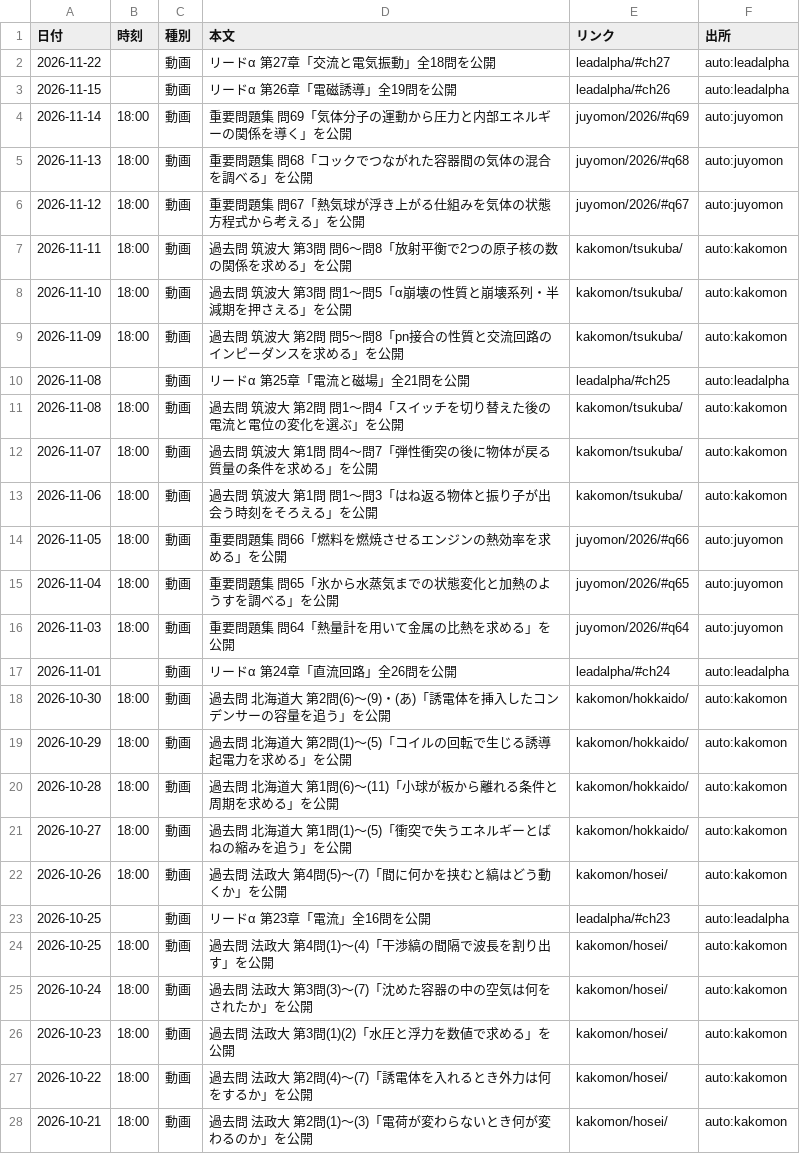
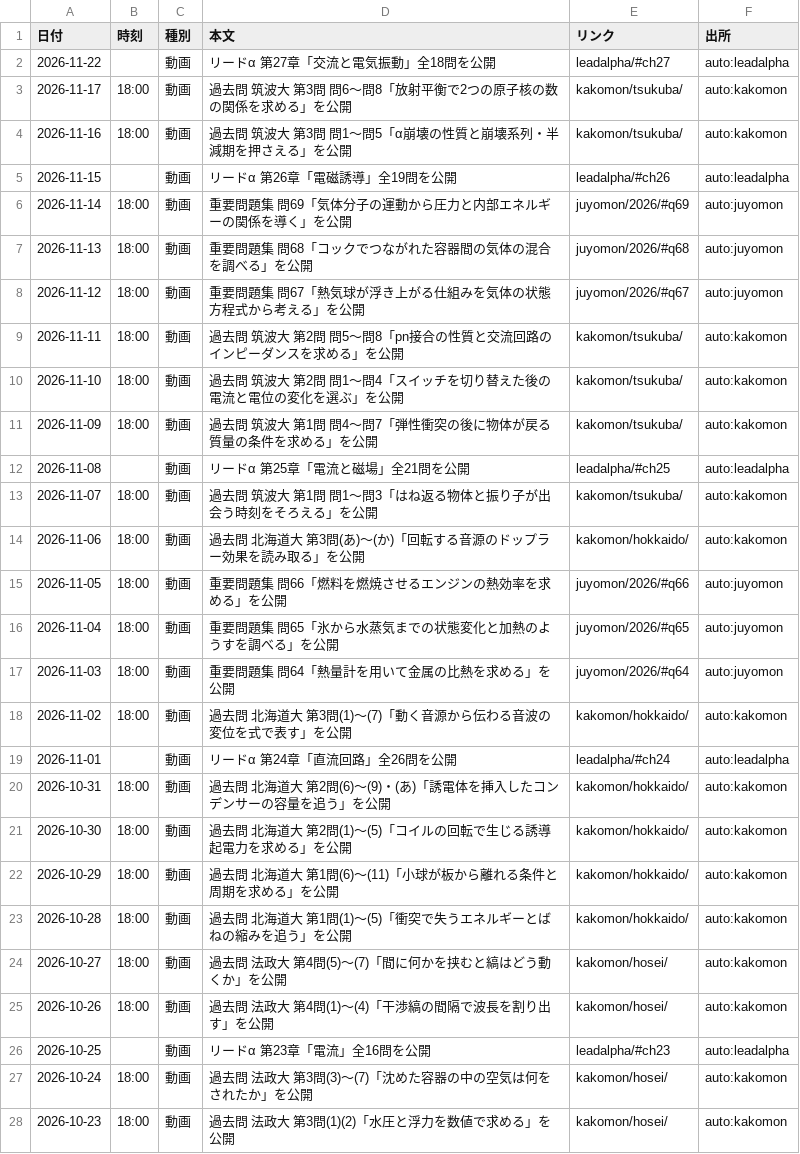
Before and after one commit to koukophysicschannel/butsuri-channel, a CSV file: updates.csv, drawn as a sheet; only a part is shown; the shorter side is filled out with more unchanged rows.

```diff
--- a/updates.csv
+++ b/updates.csv
@@ -2,2 +2,4 @@
 2026-11-22,,動画,リードα 第27章「交流と電気振動」全18問を公開,leadalpha/#ch27,auto:leadalpha
+2026-11-17,18:00,動画,過去問 筑波大 第3問 問6〜問8「放射平衡で2つの原子核の数の関係を求める」を公開,kakomon/tsukuba/,auto:kakomon
+2026-11-16,18:00,動画,過去問 筑波大 第3問 問1〜問5「α崩壊の性質と崩壊系列・半減期を押さえる」を公開,kakomon/tsukuba/,auto:kakomon
 2026-11-15,,動画,リードα 第26章「電磁誘導」全19問を公開,leadalpha/#ch26,auto:leadalpha
@@ -6,9 +8,8 @@
 2026-11-12,18:00,動画,重要問題集 問67「熱気球が浮き上がる仕組みを気体の状態方程式から考える」を公開,juyomon/2026/#q67,auto:juyomon
-2026-11-11,18:00,動画,過去問 筑波大 第3問 問6〜問8「放射平衡で2つの原子核の数の関係を求める」を公開,kakomon/tsukuba/,auto:kakomon
-2026-11-10,18:00,動画,過去問 筑波大 第3問 問1〜問5「α崩壊の性質と崩壊系列・半減期を押さえる」を公開,kakomon/tsukuba/,auto:kakomon
-2026-11-09,18:00,動画,過去問 筑波大 第2問 問5〜問8「pn接合の性質と交流回路のインピーダンスを求める」を公開,kakomon/tsukuba/,auto:kakomon
+2026-11-11,18:00,動画,過去問 筑波大 第2問 問5〜問8「pn接合の性質と交流回路のインピーダンスを求める」を公開,kakomon/tsukuba/,auto:kakomon
+2026-11-10,18:00,動画,過去問 筑波大 第2問 問1〜問4「スイッチを切り替えた後の電流と電位の変化を選ぶ」を公開,kakomon/tsukuba/,auto:kakomon
+2026-11-09,18:00,動画,過去問 筑波大 第1問 問4〜問7「弾性衝突の後に物体が戻る質量の条件を求める」を公開,kakomon/tsukuba/,auto:kakomon
 2026-11-08,,動画,リードα 第25章「電流と磁場」全21問を公開,leadalpha/#ch25,auto:leadalpha
-2026-11-08,18:00,動画,過去問 筑波大 第2問 問1〜問4「スイッチを切り替えた後の電流と電位の変化を選ぶ」を公開,kakomon/tsukuba/,auto:kakomon
-2026-11-07,18:00,動画,過去問 筑波大 第1問 問4〜問7「弾性衝突の後に物体が戻る質量の条件を求める」を公開,kakomon/tsukuba/,auto:kakomon
-2026-11-06,18:00,動画,過去問 筑波大 第1問 問1〜問3「はね返る物体と振り子が出会う時刻をそろえる」を公開,kakomon/tsukuba/,auto:kakomon
+2026-11-07,18:00,動画,過去問 筑波大 第1問 問1〜問3「はね返る物体と振り子が出会う時刻をそろえる」を公開,kakomon/tsukuba/,auto:kakomon
+2026-11-06,18:00,動画,過去問 北海道大 第3問(あ)〜(か)「回転する音源のドップラー効果を読み取る」を公開,kakomon/hokkaido/,auto:kakomon
 2026-11-05,18:00,動画,重要問題集 問66「燃料を燃焼させるエンジンの熱効率を求める」を公開,juyomon/2026/#q66,auto:juyomon
@@ -16,10 +17,11 @@
 2026-11-03,18:00,動画,重要問題集 問64「熱量計を用いて金属の比熱を求める」を公開,juyomon/2026/#q64,auto:juyomon
+2026-11-02,18:00,動画,過去問 北海道大 第3問(1)〜(7)「動く音源から伝わる音波の変位を式で表す」を公開,kakomon/hokkaido/,auto:kakomon
 2026-11-01,,動画,リードα 第24章「直流回路」全26問を公開,leadalpha/#ch24,auto:leadalpha
-2026-10-30,18:00,動画,過去問 北海道大 第2問(6)〜(9)・(あ)「誘電体を挿入したコンデンサーの容量を追う」を公開,kakomon/hokkaido/,auto:kakomon
-2026-10-29,18:00,動画,過去問 北海道大 第2問(1)〜(5)「コイルの回転で生じる誘導起電力を求める」を公開,kakomon/hokkaido/,auto:kakomon
-2026-10-28,18:00,動画,過去問 北海道大 第1問(6)〜(11)「小球が板から離れる条件と周期を求める」を公開,kakomon/hokkaido/,auto:kakomon
-2026-10-27,18:00,動画,過去問 北海道大 第1問(1)〜(5)「衝突で失うエネルギーとばねの縮みを追う」を公開,kakomon/hokkaido/,auto:kakomon
-2026-10-26,18:00,動画,過去問 法政大 第4問(5)〜(7)「間に何かを挟むと縞はどう動くか」を公開,kakomon/hosei/,auto:kakomon
+2026-10-31,18:00,動画,過去問 北海道大 第2問(6)〜(9)・(あ)「誘電体を挿入したコンデンサーの容量を追う」を公開,kakomon/hokkaido/,auto:kakomon
+2026-10-30,18:00,動画,過去問 北海道大 第2問(1)〜(5)「コイルの回転で生じる誘導起電力を求める」を公開,kakomon/hokkaido/,auto:kakomon
+2026-10-29,18:00,動画,過去問 北海道大 第1問(6)〜(11)「小球が板から離れる条件と周期を求める」を公開,kakomon/hokkaido/,auto:kakomon
+2026-10-28,18:00,動画,過去問 北海道大 第1問(1)〜(5)「衝突で失うエネルギーとばねの縮みを追う」を公開,kakomon/hokkaido/,auto:kakomon
+2026-10-27,18:00,動画,過去問 法政大 第4問(5)〜(7)「間に何かを挟むと縞はどう動くか」を公開,kakomon/hosei/,auto:kakomon
+2026-10-26,18:00,動画,過去問 法政大 第4問(1)〜(4)「干渉縞の間隔で波長を割り出す」を公開,kakomon/hosei/,auto:kakomon
 2026-10-25,,動画,リードα 第23章「電流」全16問を公開,leadalpha/#ch23,auto:leadalpha
-2026-10-25,18:00,動画,過去問 法政大 第4問(1)〜(4)「干渉縞の間隔で波長を割り出す」を公開,kakomon/hosei/,auto:kakomon
 2026-10-24,18:00,動画,過去問 法政大 第3問(3)〜(7)「沈めた容器の中の空気は何をされたか」を公開,kakomon/hosei/,auto:kakomon
```
Also changed, not shown: 5 other files.
